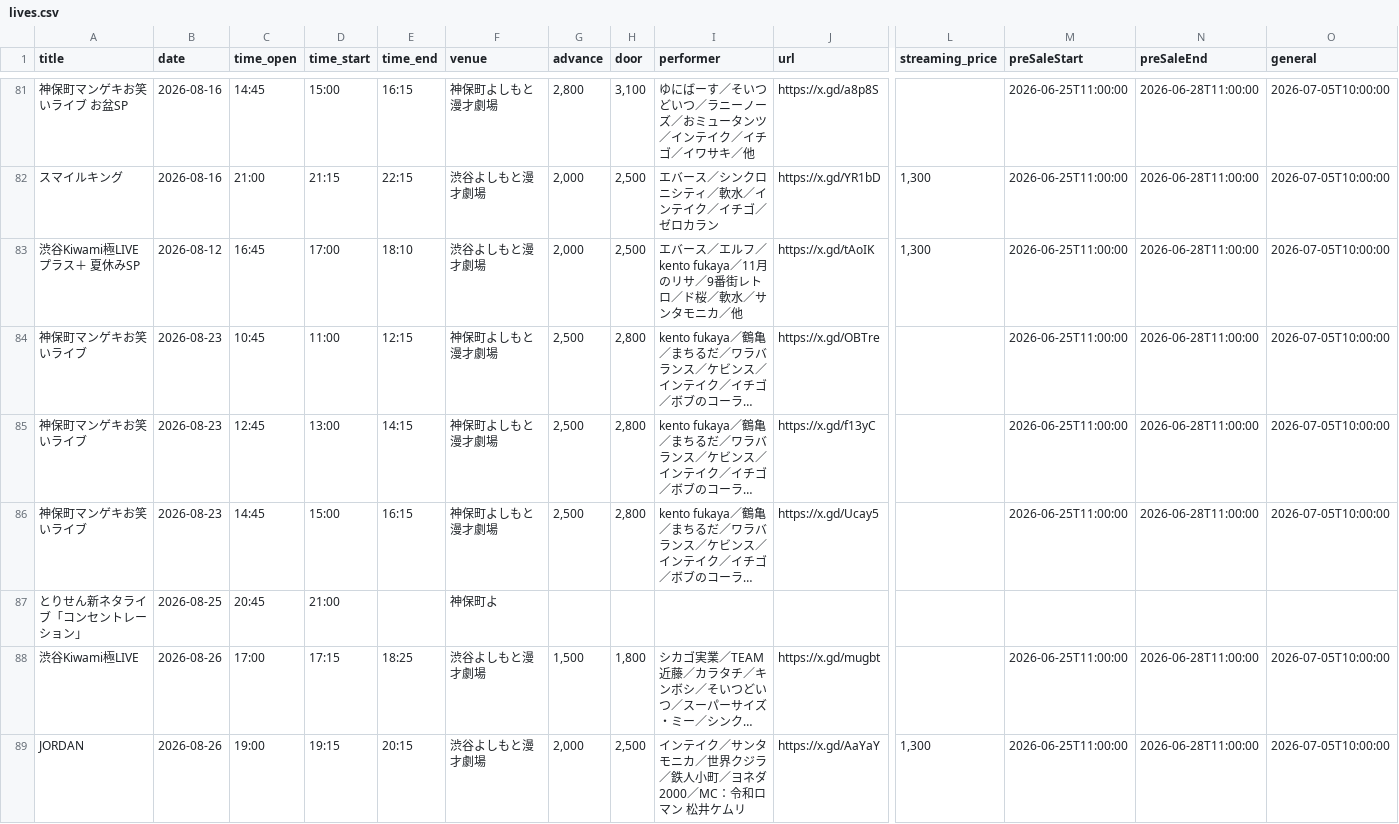
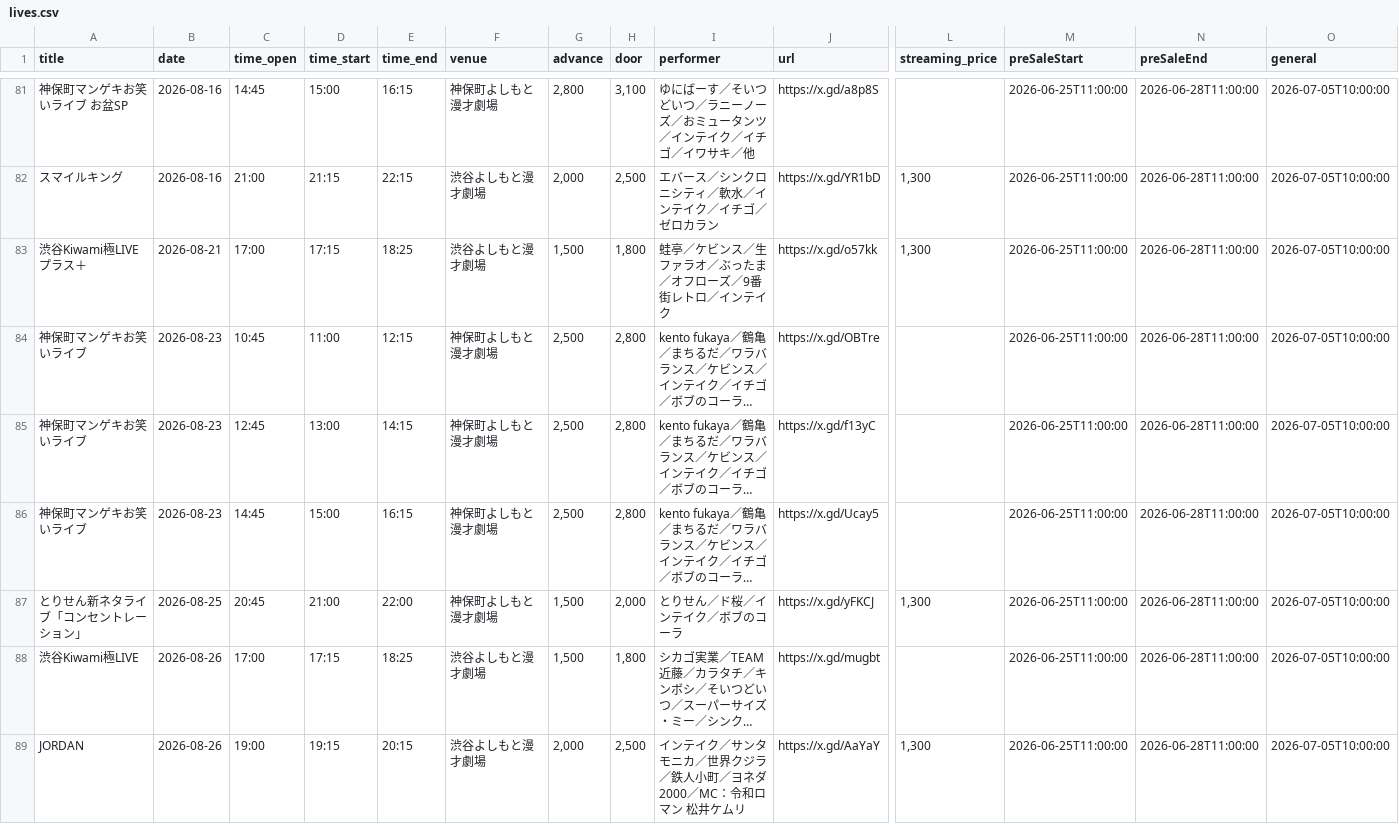
Before and after one commit to unofficial-info/intake_information, a CSV file: arrange/lives.csv, drawn as a sheet; only a part is shown, gaps mark what is left out; long unchanged cells end in …; removed rows and columns are numbered as before the commit, all else as after; rows hold the shown columns only; the diff names each change by its address in the sheet, - before the commit and + after, or states it on an @@ line.

```diff
--- a/arrange/lives.csv
+++ b/arrange/lives.csv
-A83 (title): 渋谷Kiwami極LIVEプラス＋ 夏休みSP
+A83 (title): 渋谷Kiwami極LIVEプラス＋
-B83 (date): 2026-08-12
+B83 (date): 2026-08-21
-C83 (time_open): 16:45
+C83 (time_open): 17:00
-D83 (time_start): 17:00
+D83 (time_start): 17:15
-E83 (time_end): 18:10
+E83 (time_end): 18:25
-G83 (advance): 2,000
+G83 (advance): 1,500
-H83 (door): 2,500
+H83 (door): 1,800
-I83 (performer): エバース／エルフ／kento fukaya／11月のリサ／9番街レトロ／ド桜／軟水／サンタモニカ／他
+I83 (performer): 蛙亭／ケビンス／生ファラオ／ぶったま／オフローズ／9番街レトロ／インテイク
-J83 (url): https://x.gd/tAoIK
+J83 (url): https://x.gd/o57kk
-row 87: とりせん新ネタライブ「コンセントレーション」 | 2026-08-25 | 20:45 | 21:00 |  | 神保町よ
+row 87: とりせん新ネタライブ「コンセントレーション」 | 2026-08-25 | 20:45 | 21:00 | 22:00 | 神保町よしもと漫才劇場 | 1,500 | 2,000 | とりせん／ド桜／インテイク／ボブのコーラ | https://x.gd/yFKCJ | 1,300 | 2026-06-25T11:00:00 | 2026-06-28T11:00:00 | 2026-07-05T10:00:00
```
Also changed, not shown: 6 other files.
